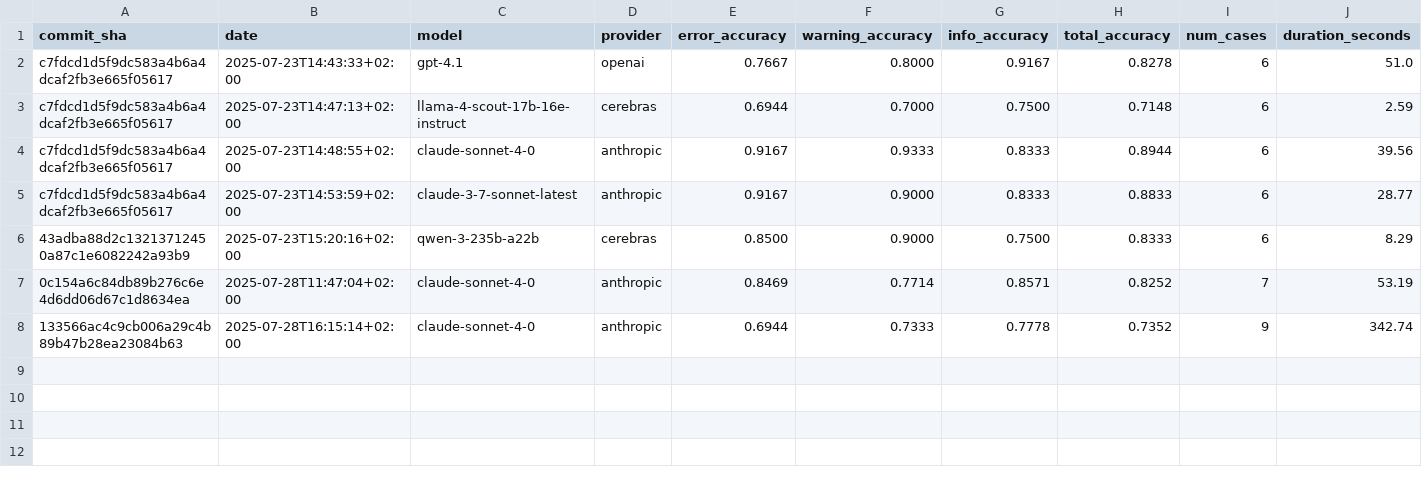
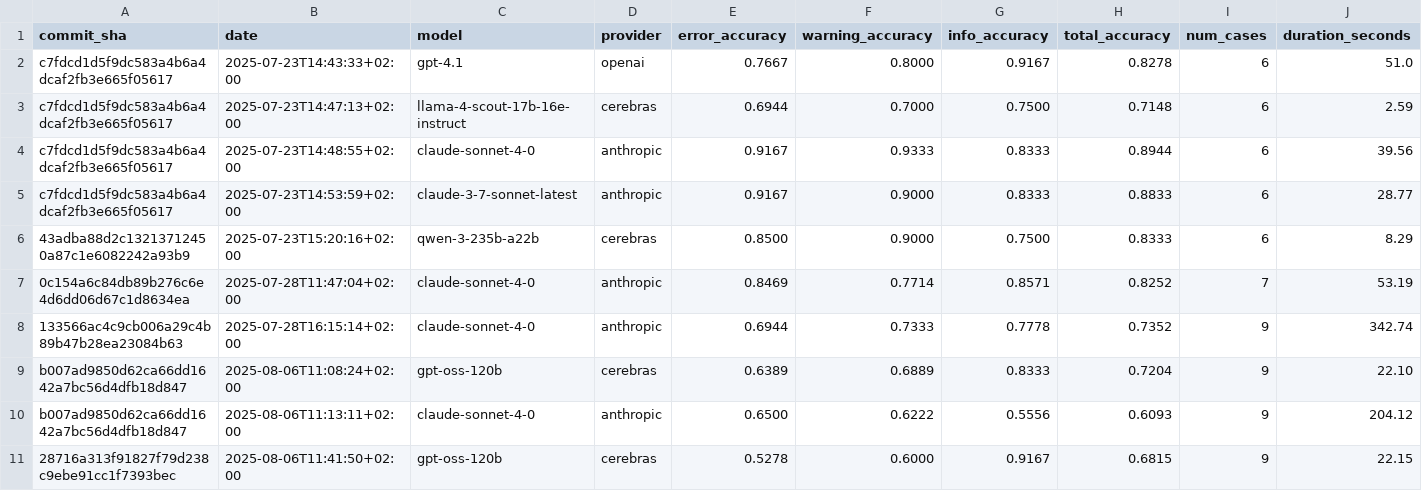
Before and after one commit to rejot-dev/semcheck, a CSV file: evals/results.csv, drawn as a sheet.

Commit message:
Eval: add latest results for gpt-oss

```diff
--- a/evals/results.csv
+++ b/evals/results.csv
@@ -8 +8,4 @@ c7fdcd1d5f9dc583a4b6a4dcaf2fb3e665f05617,2025-07-23T14:53:59+02:00,claude-3-7-so
 133566ac4c9cb006a29c4b89b47b28ea23084b63,2025-07-28T16:15:14+02:00,claude-sonnet-4-0,anthropic,0.6944,0.7333,0.7778,0.7352,9,342.74
+b007ad9850d62ca66dd1642a7bc56d4dfb18d847,2025-08-06T11:08:24+02:00,gpt-oss-120b,cerebras,0.6389,0.6889,0.8333,0.7204,9,22.10
+b007ad9850d62ca66dd1642a7bc56d4dfb18d847,2025-08-06T11:13:11+02:00,claude-sonnet-4-0,anthropic,0.6500,0.6222,0.5556,0.6093,9,204.12
+28716a313f91827f79d238c9ebe91cc1f7393bec,2025-08-06T11:41:50+02:00,gpt-oss-120b,cerebras,0.5278,0.6000,0.9167,0.6815,9,22.15
```
